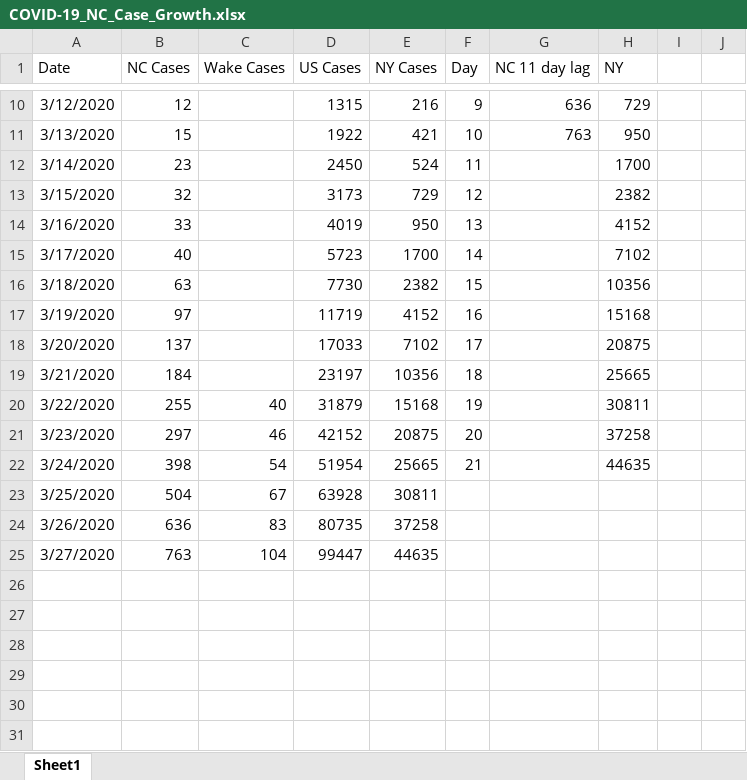
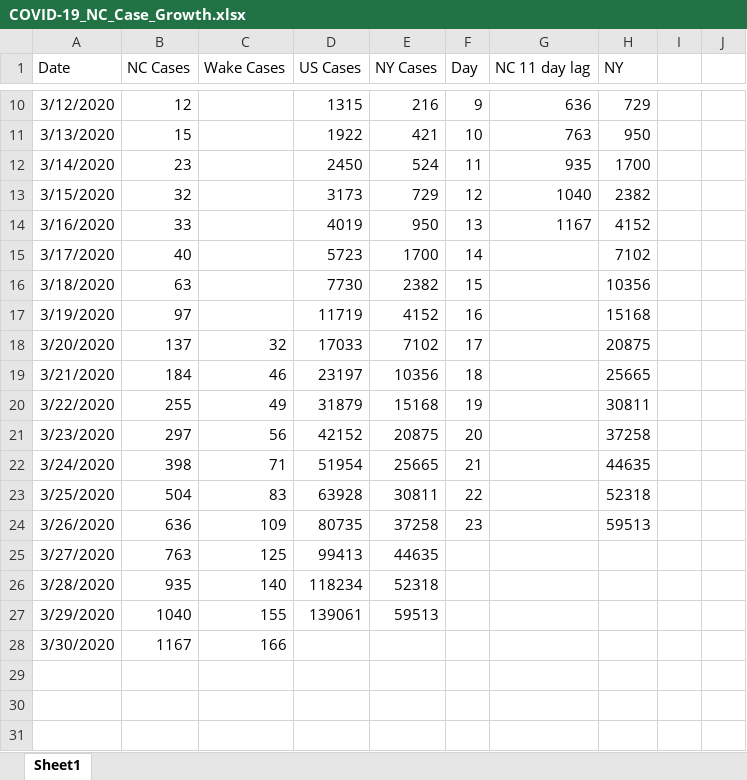
Before and after one commit to mboglesby/COVID-19_NC_Case_Growth, an Excel workbook: COVID-19_NC_Case_Growth.xlsx, sheet Sheet1, drawn as a sheet; only a part is shown, gaps mark what is left out; values as stored, in another font and other column widths than the file's, no borders; charts and pictures not drawn; the diff names each change by its address in the sheet, - before the commit and + after, or states it on an @@ line.

```diff
--- a/COVID-19_NC_Case_Growth.xlsx (sheet Sheet1)
+++ b/COVID-19_NC_Case_Growth.xlsx (sheet Sheet1)
-G12 (NC 11 day lag): (empty)
+G12 (NC 11 day lag): 935
-G13 (NC 11 day lag): (empty)
+G13 (NC 11 day lag): 1040
-G14 (NC 11 day lag): (empty)
+G14 (NC 11 day lag): 1167
-C18 (Wake Cases): (empty)
+C18 (Wake Cases): 32
-C19 (Wake Cases): (empty)
+C19 (Wake Cases): 46
-C20 (Wake Cases): 40
+C20 (Wake Cases): 49
-C21 (Wake Cases): 46
+C21 (Wake Cases): 56
-C22 (Wake Cases): 54
+C22 (Wake Cases): 71
-C23 (Wake Cases): 67
+C23 (Wake Cases): 83
-F23 (Day): (empty)
+F23 (Day): 22
-H23 (NY): (empty)
+H23 (NY): 52318
-C24 (Wake Cases): 83
+C24 (Wake Cases): 109
-F24 (Day): (empty)
+F24 (Day): 23
-H24 (NY): (empty)
+H24 (NY): 59513
-C25 (Wake Cases): 104
+C25 (Wake Cases): 125
-D25 (US Cases): 99447
+D25 (US Cases): 99413
-row 26: (empty)
+row 26: 3/28/2020 | 935 | 140 | 118234 | 52318
-row 27: (empty)
+row 27: 3/29/2020 | 1040 | 155 | 139061 | 59513
-row 28: (empty)
+row 28: 3/30/2020 | 1167 | 166
```
Also changed, not shown: charts or pictures, 5 other files.
